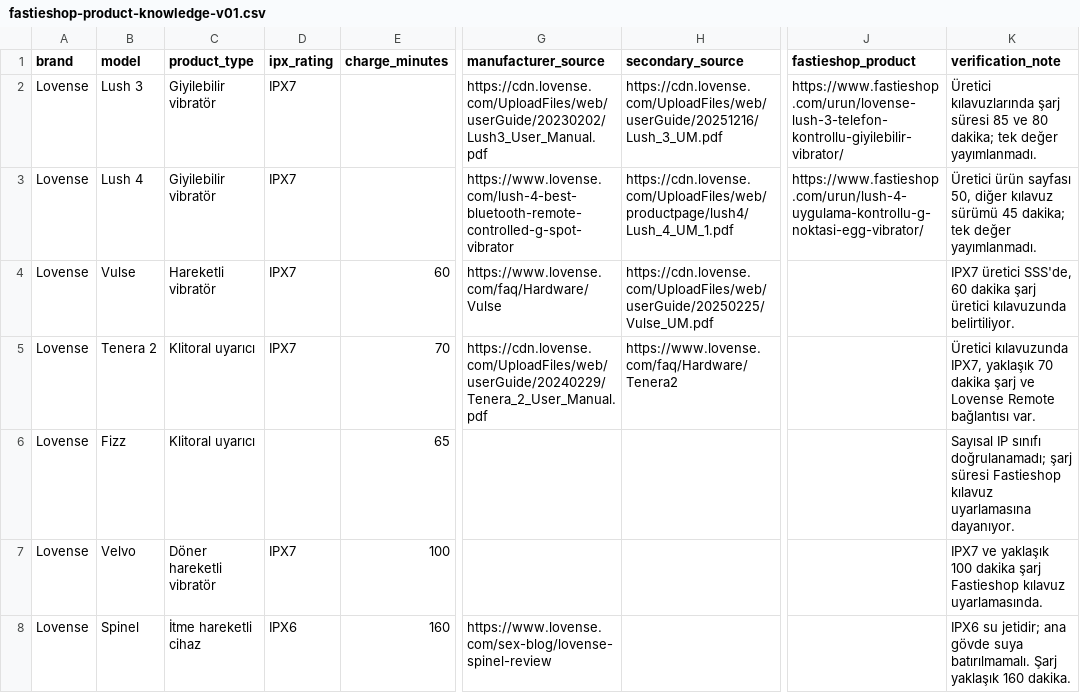
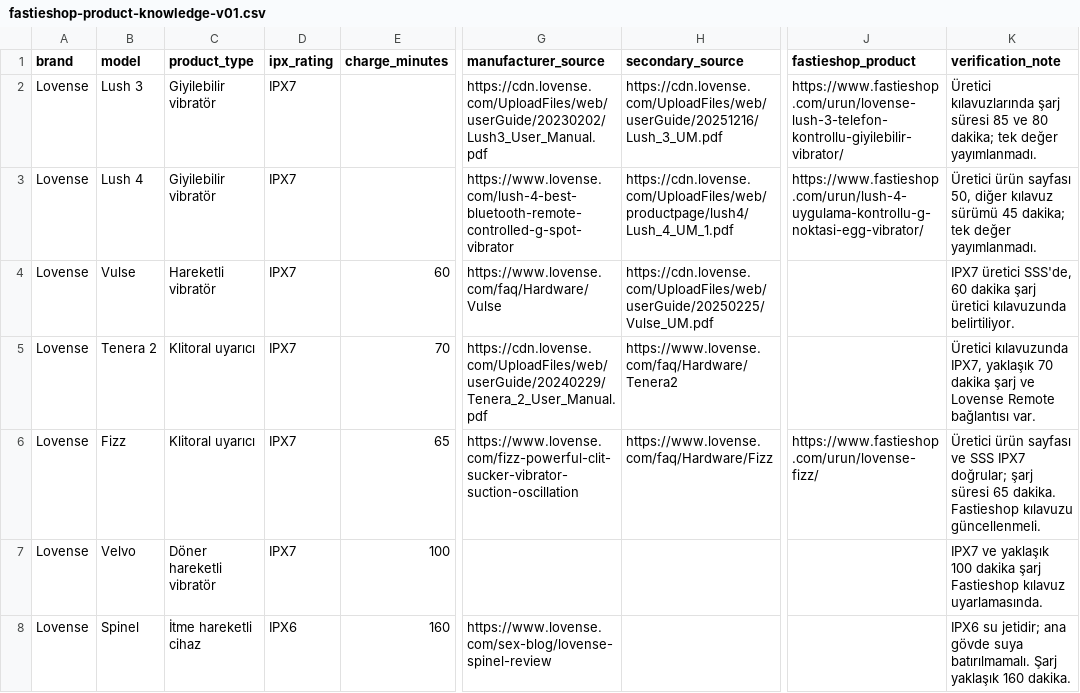
Before and after one commit to fastieshop/fastie-ipx-reader, a CSV file: data/fastieshop-product-knowledge-v01.csv, drawn as a sheet; only a part is shown, gaps mark what is left out; the diff names each change by its address in the sheet, - before the commit and + after, or states it on an @@ line.

Commit message:
Correct Lovense Fizz IPX7 from official manufacturer sources

```diff
--- a/data/fastieshop-product-knowledge-v01.csv
+++ b/data/fastieshop-product-knowledge-v01.csv
-D6 (ipx_rating): (empty)
+D6 (ipx_rating): IPX7
-G6 (manufacturer_source): (empty)
+G6 (manufacturer_source): https://www.lovense.com/fizz-powerful-clit-sucker-vibrator-suction-oscillation
-H6 (secondary_source): (empty)
+H6 (secondary_source): https://www.lovense.com/faq/Hardware/Fizz
-J6 (fastieshop_product): (empty)
+J6 (fastieshop_product): https://www.fastieshop.com/urun/lovense-fizz/
-K6 (verification_note): Sayısal IP sınıfı doğrulanamadı; şarj süresi Fastieshop kılavuz uyarlamasına dayanıyor.
+K6 (verification_note): Üretici ürün sayfası ve SSS IPX7 doğrular; şarj süresi 65 dakika. Fastieshop kılavuzu güncellenmeli.
```
